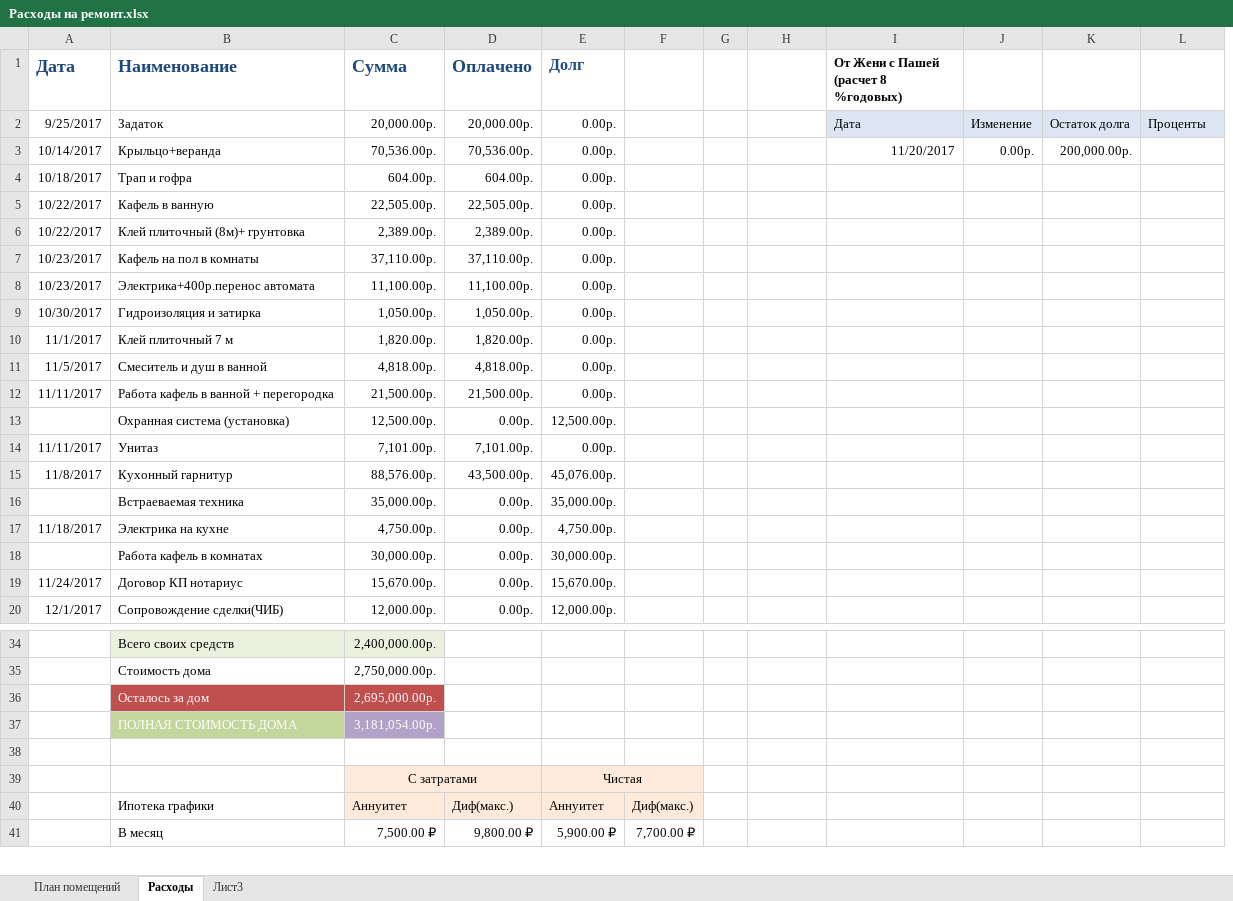
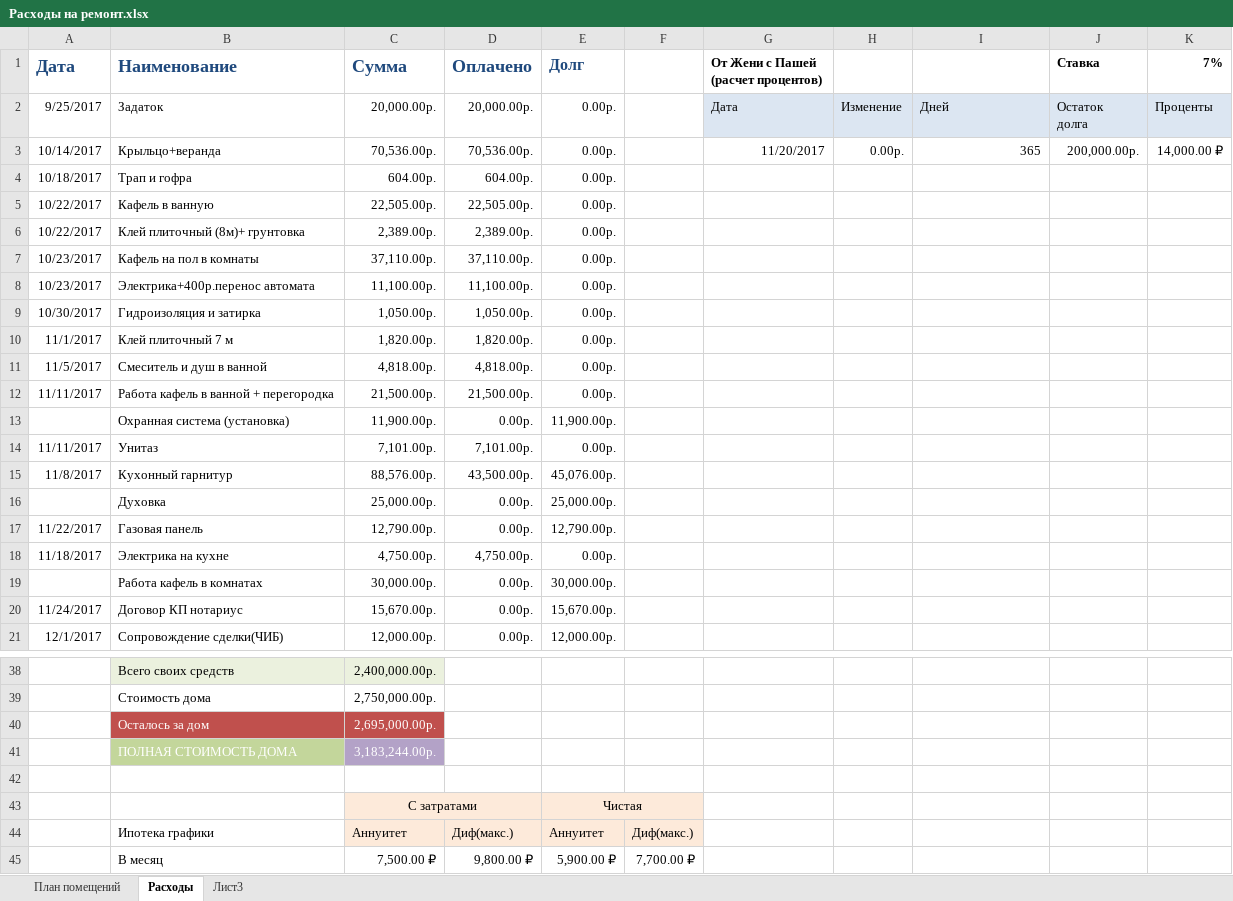
Before and after one commit to AlekseyGo/HouseProject, an Excel workbook: Татьяничевой 25/Расходы на ремонт.xlsx, sheet Расходы, drawn as a sheet; only a part is shown, gaps mark what is left out; values as stored, in another font and other column widths than the file's, no borders; removed rows and columns are numbered as before the commit, all else as after; ↵ is a line break in a cell; the diff covers the shown part only; the diff names each change by its address in the sheet, - before the commit and + after, or states it on an @@ line.

Commit message:
999

```diff
--- a/Татьяничевой 25/Расходы на ремонт.xlsx (sheet Расходы)
+++ b/Татьяничевой 25/Расходы на ремонт.xlsx (sheet Расходы)
-column G, empty
+column G, rows 1-3: От Жени с Пашей (расчет процентов) | Дата | 11/20/2017
-column J, rows 2-3: Изменение | 0.00р.
-I1: От Жени с Пашей (расчет 8 %годовых)
+I1: (empty)
-J1: (empty)
+J1: Ставка
-K1: (empty)
+K1: 7%
-H2: (empty)
+H2: Изменение
-H2 fill: none
+H2 fill: #DCE6F2
-I2: Дата
+I2: Дней
-J2 (Ставка): Остаток долга
+J2 (Ставка): Остаток ↵ долга
-H3: (empty)
+H3: 0.00р.
-I3: 11/20/2017
+I3: 365
-K3 (7%): (empty)
+K3 (7%): 14,000.00 ₽
-C13 (Сумма): 12,500.00р.
+C13 (Сумма): 11,900.00р.
-E13 (Долг): 12,500.00р.
+E13 (Долг): 11,900.00р.
-B16 (Наименование): Встраеваемая техника
+B16 (Наименование): Духовка
-C16 (Сумма): 35,000.00р.
+C16 (Сумма): 25,000.00р.
-E16 (Долг): 35,000.00р.
+E16 (Долг): 25,000.00р.
+row 17: 11/22/2017 | Газовая панель | 12,790.00р. | 0.00р. | 12,790.00р.
-D18 (Оплачено): 0.00р.
+D18 (Оплачено): 4,750.00р.
-E18 (Долг): 4,750.00р.
+E18 (Долг): 0.00р.
-C41 (Сумма): 3,181,054.00р.
+C41 (Сумма): 3,183,244.00р.
```
Also changed, not shown: 3 added rows and 4 edited cells elsewhere in this sheet, formulas that keep their value.
